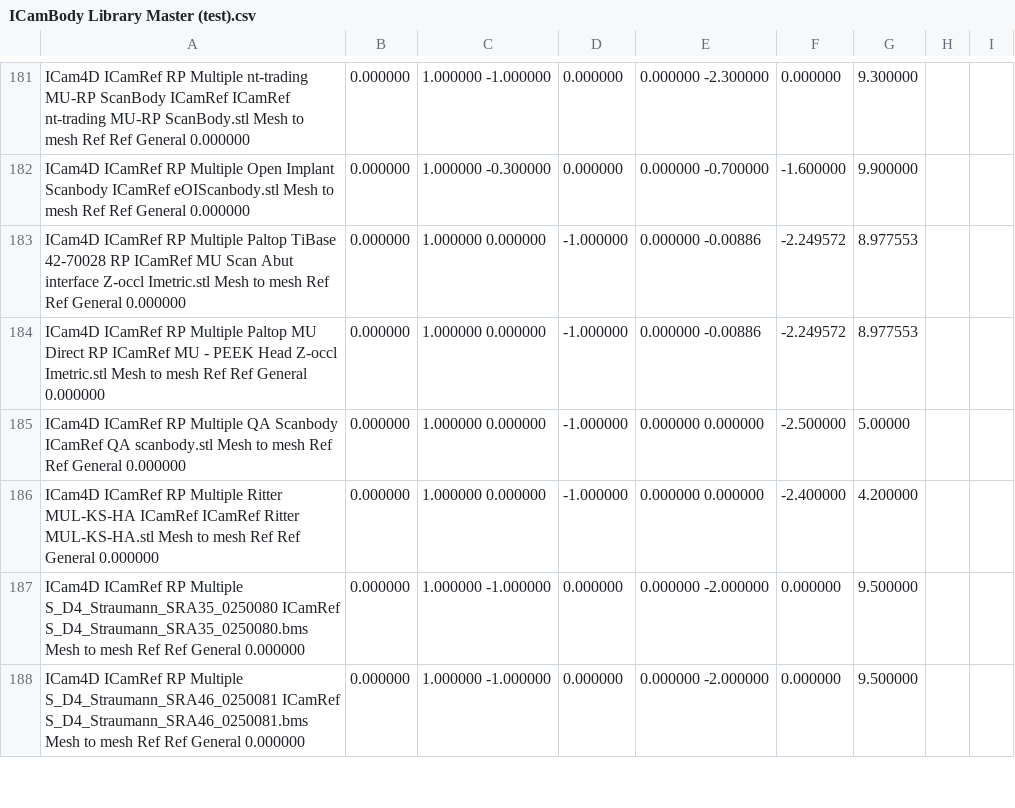
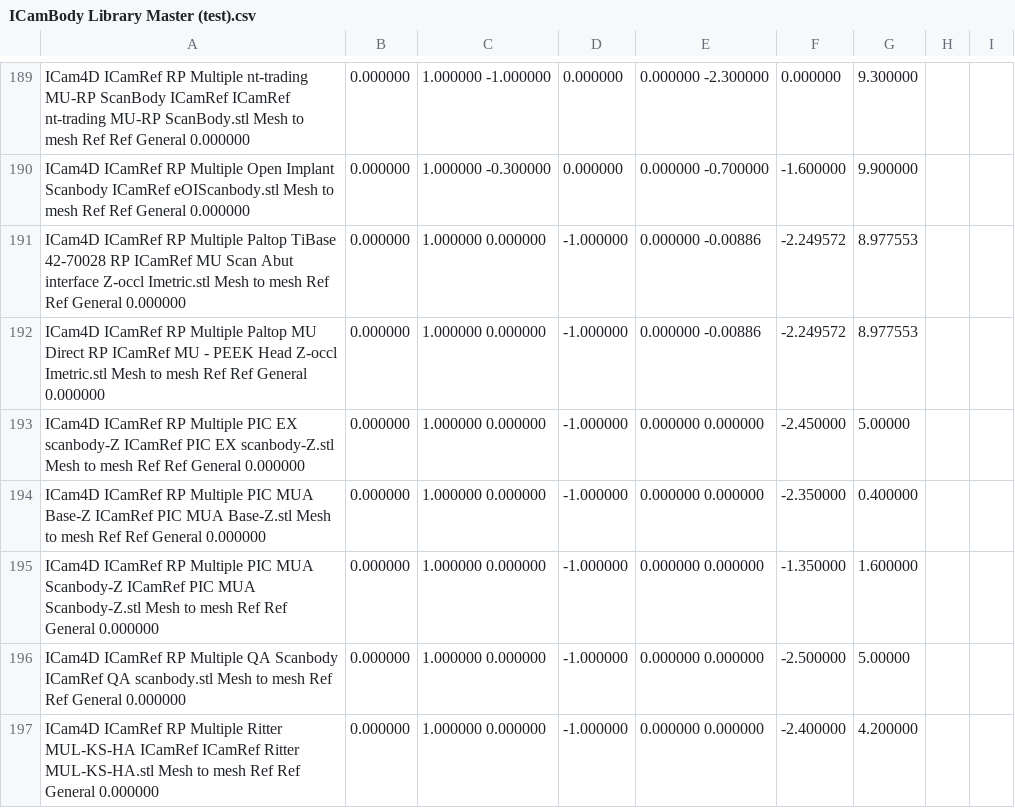
Before and after one commit to TayloJClo/Imetric-Installer, a CSV file: ICamBody Library Master (test).csv, drawn as a sheet; only a part is shown, gaps mark what is left out; the shorter side is filled out with more unchanged rows; the diff covers the shown part only.

Commit message:
Update ICamBody Library Master (test).csv

```diff
--- a/ICamBody Library Master (test).csv
+++ b/ICamBody Library Master (test).csv
@@ -184,2 +192,5 @@ ICam4D	ICamRef	RP	Multiple	Paltop  TiBase 42-70028 RP	ICamRef	MU Scan Abut inter
 ICam4D	ICamRef	RP	Multiple	Paltop MU Direct RP	ICamRef	MU - PEEK Head Z-occl Imetric.stl	Mesh to mesh	Ref	Ref	General												0.000000;0.000000;1.000000	0.000000;-1.000000;0.000000	-0.00886;-2.249572;8.977553															
+ICam4D	ICamRef	RP	Multiple	PIC EX scanbody-Z	ICamRef	PIC EX scanbody-Z.stl	Mesh to mesh	Ref	Ref	General												0.000000;0.000000;1.000000	0.000000;-1.000000;0.000000	0.000000;-2.450000;5.00000															
+ICam4D	ICamRef	RP	Multiple	PIC MUA Base-Z	ICamRef	PIC MUA Base-Z.stl	Mesh to mesh	Ref	Ref	General												0.000000;0.000000;1.000000	0.000000;-1.000000;0.000000	0.000000;-2.350000;0.400000															
+ICam4D	ICamRef	RP	Multiple	PIC MUA Scanbody-Z	ICamRef	PIC MUA Scanbody-Z.stl	Mesh to mesh	Ref	Ref	General												0.000000;0.000000;1.000000	0.000000;-1.000000;0.000000	0.000000;-1.350000;1.600000															
 ICam4D	ICamRef	RP	Multiple	QA Scanbody	ICamRef	QA scanbody.stl	Mesh to mesh	Ref	Ref	General												0.000000;0.000000;1.000000	0.000000;-1.000000;0.000000	0.000000;-2.500000;5.00000															
```
Also changed, not shown: 14 added rows, 3 removed rows and 5 edited cells elsewhere in this file.
